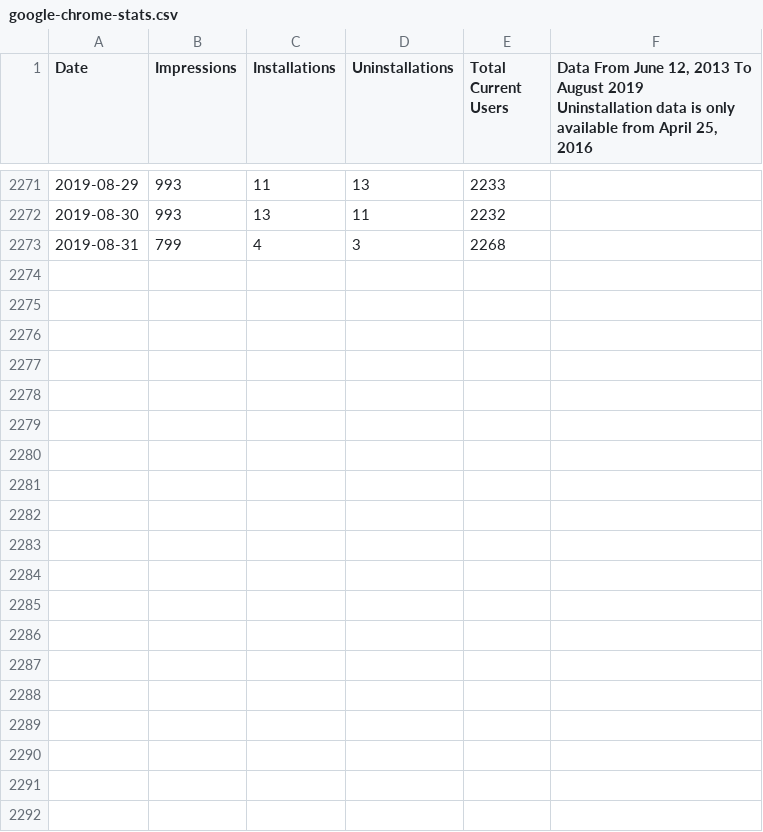
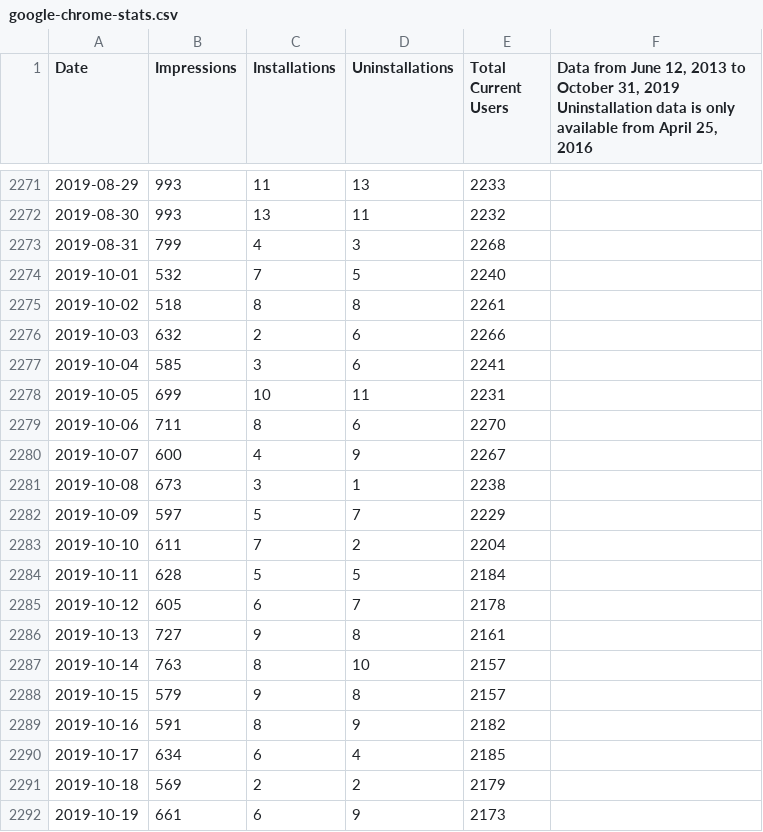
Before and after one commit to VerifiedJoseph/the-unofficial-social-blade-extension, a CSV file: statistics/google-chrome-stats.csv, drawn as a sheet; only a part is shown, gaps mark what is left out; the diff covers the shown part only.

Commit message:
Add statistics for September & October 2019

```diff
--- a/statistics/google-chrome-stats.csv
+++ b/statistics/google-chrome-stats.csv
@@ -1,2 +1,2 @@
-Date,Impressions,Installations,Uninstallations,Total Current Users,"Data From June 12, 2013 To August 2019
-Uninstallation data is only available from April 25, 2016"
+Date,Impressions,Installations,Uninstallations,Total Current Users,"Data from June 12, 2013 to October 31, 2019
+Uninstallation data is only available from April 25, 2016"
@@ -2274 +2274,20 @@ Uninstallation data is only available from April 25, 2016"
 2019-08-31,799,4,3,2268,
+2019-10-01,532,7,5,2240,
+2019-10-02,518,8,8,2261,
+2019-10-03,632,2,6,2266,
+2019-10-04,585,3,6,2241,
+2019-10-05,699,10,11,2231,
+2019-10-06,711,8,6,2270,
+2019-10-07,600,4,9,2267,
+2019-10-08,673,3,1,2238,
+2019-10-09,597,5,7,2229,
+2019-10-10,611,7,2,2204,
+2019-10-11,628,5,5,2184,
+2019-10-12,605,6,7,2178,
+2019-10-13,727,9,8,2161,
+2019-10-14,763,8,10,2157,
+2019-10-15,579,9,8,2157,
+2019-10-16,591,8,9,2182,
+2019-10-17,634,6,4,2185,
+2019-10-18,569,2,2,2179,
+2019-10-19,661,6,9,2173,
```
Also changed, not shown: 12 added rows elsewhere in this file.
